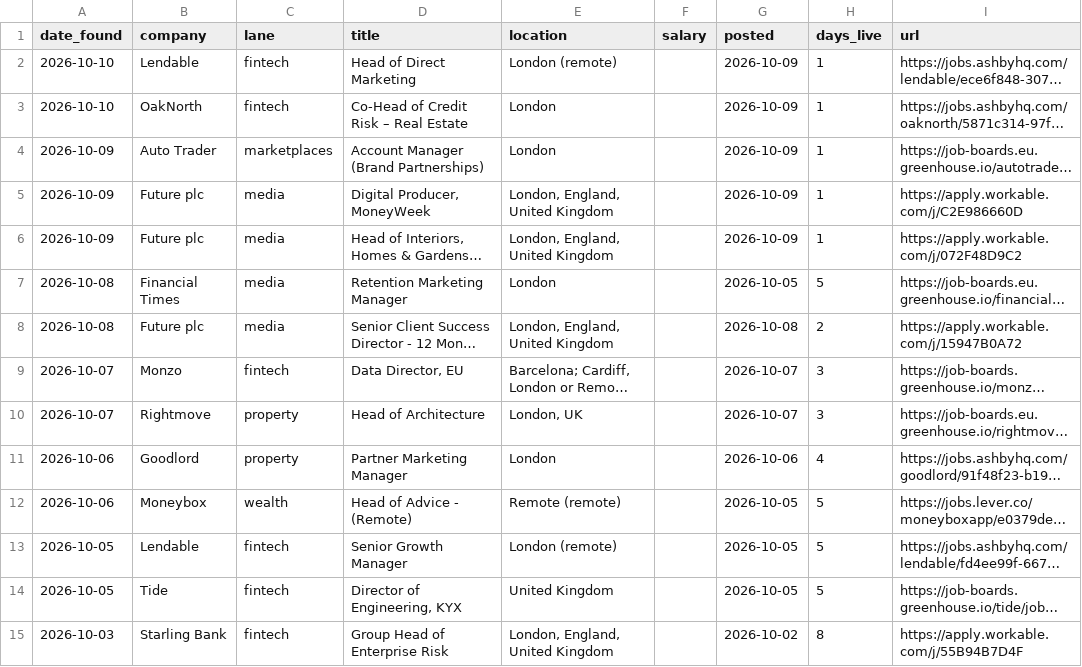
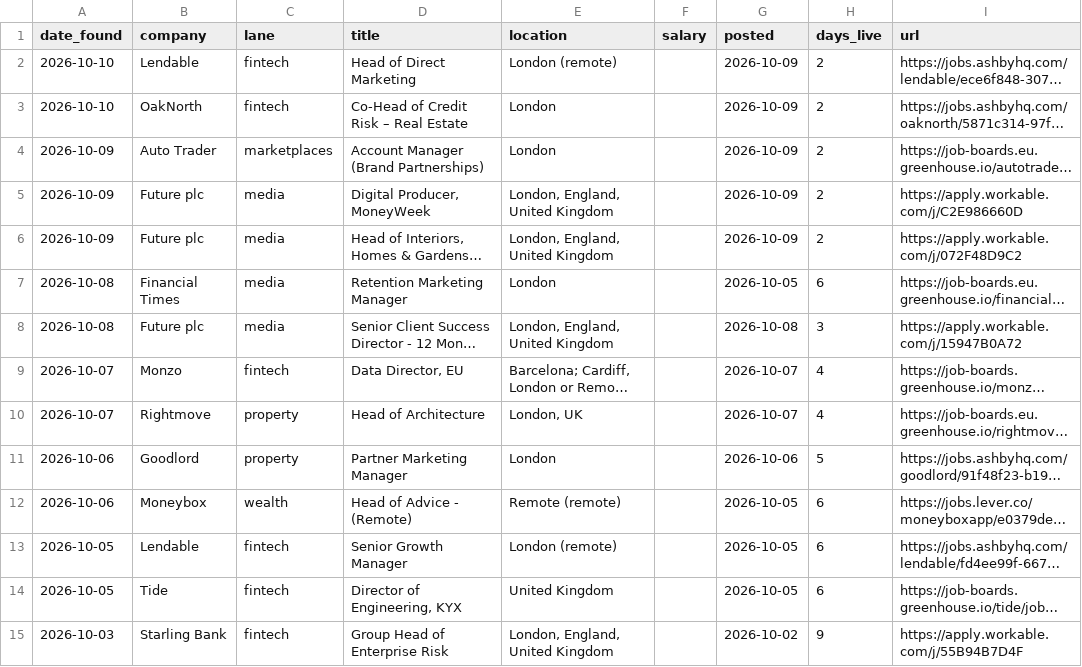
Before and after one commit to jamesm-lgtm/roleradar, a CSV file: all_current.csv, drawn as a sheet; only a part is shown; long unchanged cells end in …; the diff covers the shown part only; the diff names each change by its address in the sheet, - before the commit and + after, or states it on an @@ line.

```diff
--- a/all_current.csv
+++ b/all_current.csv
-H2:H6 (days_live): 1
+H2:H6 (days_live): 2
-H7 (days_live): 5
+H7 (days_live): 6
-H8 (days_live): 2
+H8 (days_live): 3
-H9:H10 (days_live): 3
+H9:H10 (days_live): 4
-H11 (days_live): 4
+H11 (days_live): 5
-H12:H14 (days_live): 5
+H12:H14 (days_live): 6
-H15 (days_live): 8
+H15 (days_live): 9
```
Also changed, not shown: 63 edited cells elsewhere in this file, 2 other files.
